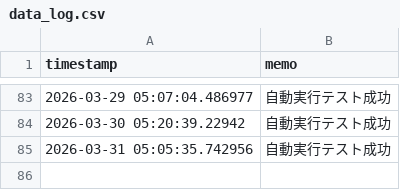
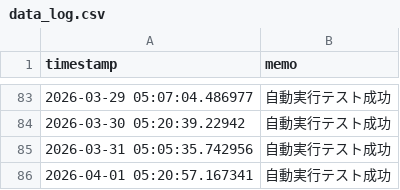
Before and after one commit to itodaa2z-ux/L-YfRy-TCkwr-x6gx, a CSV file: data_log.csv, drawn as a sheet; only a part is shown, gaps mark what is left out; the diff names each change by its address in the sheet, - before the commit and + after, or states it on an @@ line.

```diff
--- a/data_log.csv
+++ b/data_log.csv
+row 86: 2026-04-01 05:20:57.167341 | 自動実行テスト成功
```
